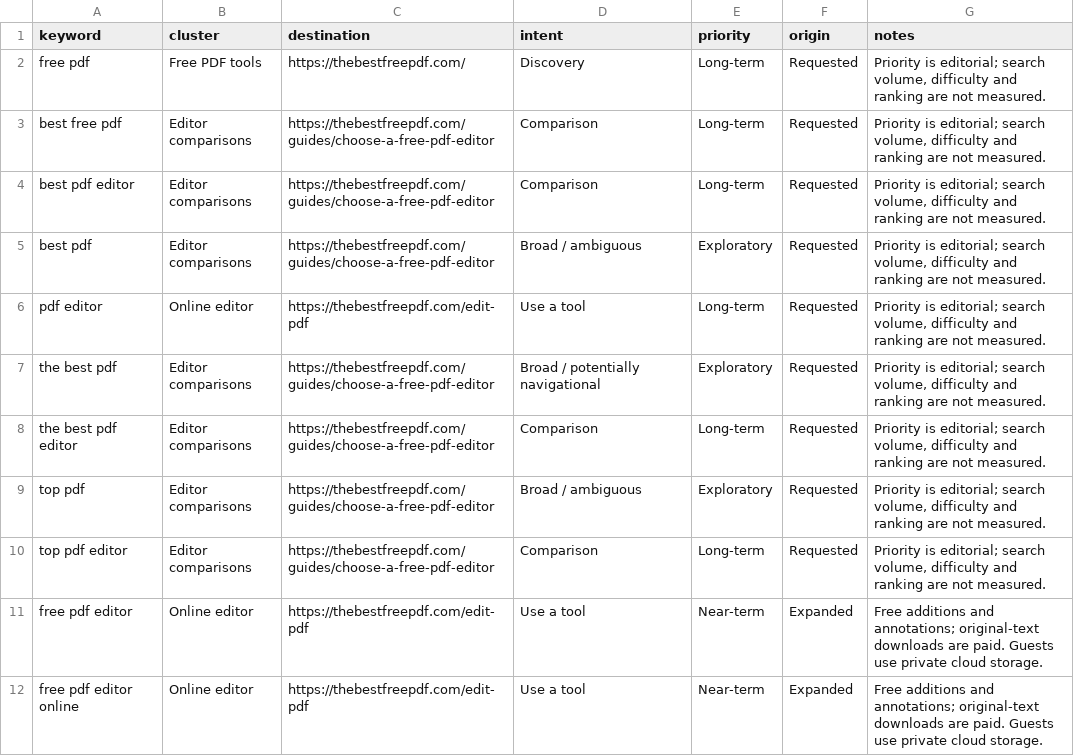
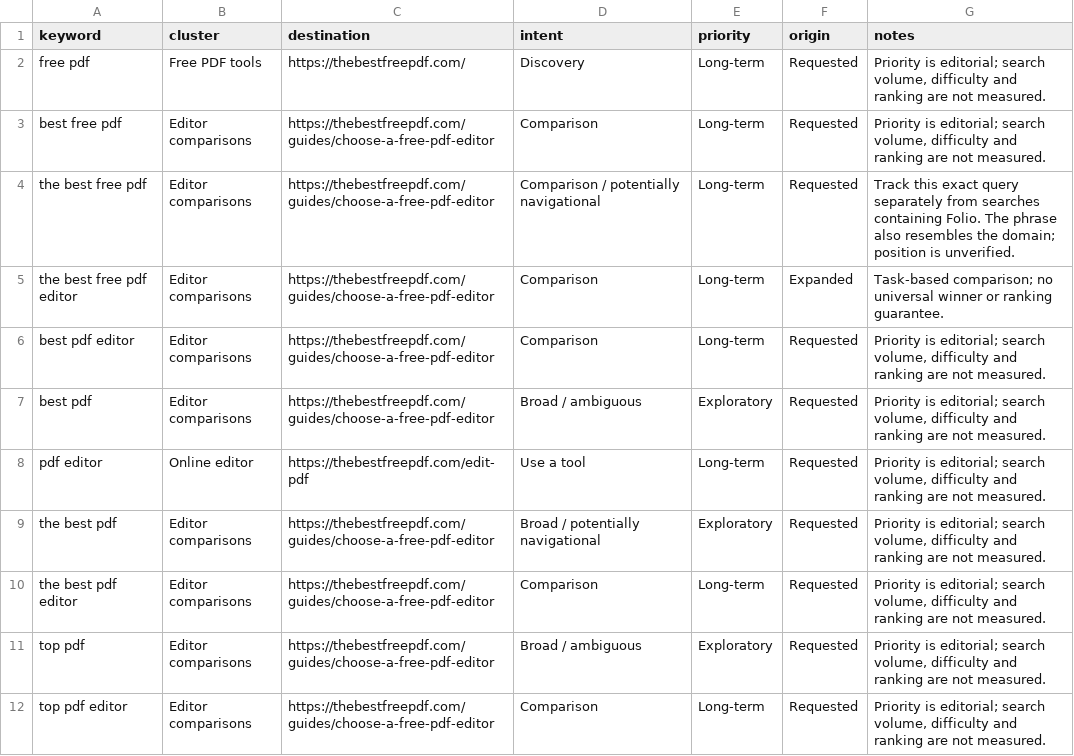
Before and after one commit to ArshadNawazBaig/folio, a CSV file: docs/SEO-KEYWORD-MAP.csv, drawn as a sheet; only a part is shown; the shorter side is filled out with more unchanged rows.

Commit message:
feat(seo): target "the best free PDF" searches without Folio

```diff
--- a/docs/SEO-KEYWORD-MAP.csv
+++ b/docs/SEO-KEYWORD-MAP.csv
@@ -3,2 +3,4 @@ free pdf,Free PDF tools,https://thebestfreepdf.com/,Discovery,Long-term,Requeste
 best free pdf,Editor comparisons,https://thebestfreepdf.com/guides/choose-a-free-pdf-editor,Comparison,Long-term,Requested,"Priority is editorial; search volume, difficulty and ranking are not measured."
+the best free pdf,Editor comparisons,https://thebestfreepdf.com/guides/choose-a-free-pdf-editor,Comparison / potentially navigational,Long-term,Requested,"Track this exact query separately from searches containing Folio. The phrase also resembles the domain; position is unverified."
+the best free pdf editor,Editor comparisons,https://thebestfreepdf.com/guides/choose-a-free-pdf-editor,Comparison,Long-term,Expanded,Task-based comparison; no universal winner or ranking guarantee.
 best pdf editor,Editor comparisons,https://thebestfreepdf.com/guides/choose-a-free-pdf-editor,Comparison,Long-term,Requested,"Priority is editorial; search volume, difficulty and ranking are not measured."
```
Also changed, not shown: 3 other files.
